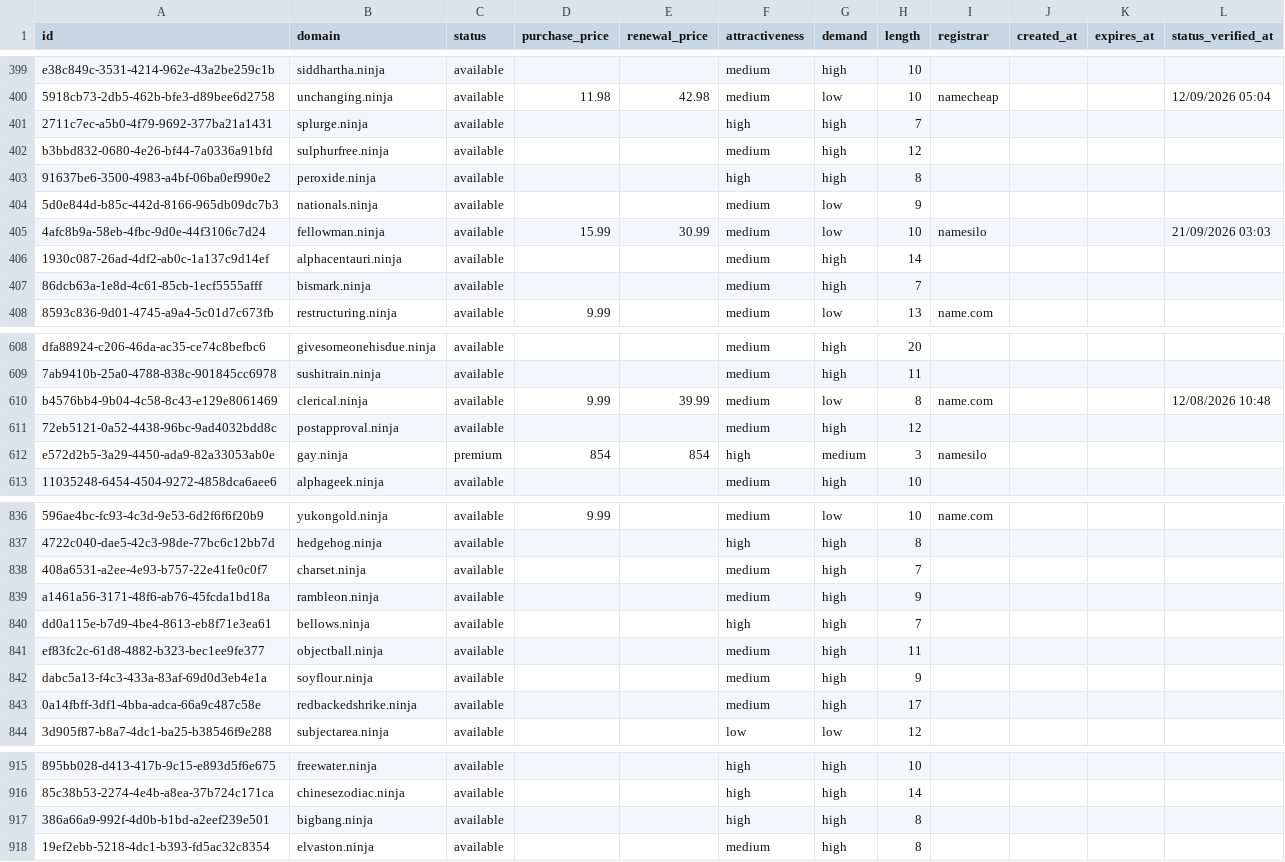
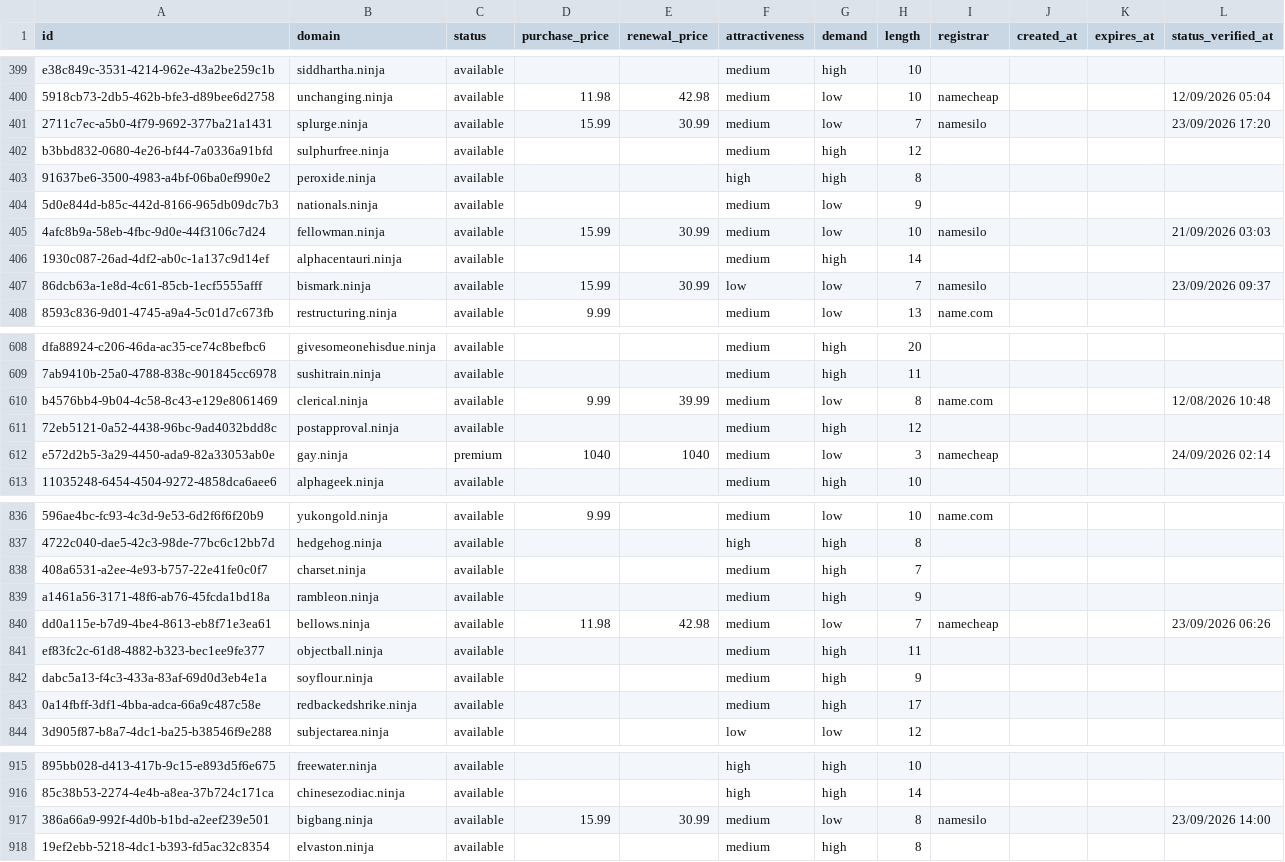
Before and after one commit to UniqueDomains/ninja-oneword-domains, a CSV file: ninja.csv, drawn as a sheet; only a part is shown, gaps mark what is left out; the diff covers the shown part only; the diff names each change by its address in the sheet, - before the commit and + after, or states it on an @@ line.

Commit message:
Domains update

```diff
--- a/ninja.csv
+++ b/ninja.csv
-D401 (purchase_price): (empty)
+D401 (purchase_price): 15.99
-E401 (renewal_price): (empty)
+E401 (renewal_price): 30.99
-F401 (attractiveness): high
+F401 (attractiveness): medium
-G401 (demand): high
+G401 (demand): low
-I401 (registrar): (empty)
+I401 (registrar): namesilo
-L401 (status_verified_at): (empty)
+L401 (status_verified_at): 23/09/2026 17:20
-D407 (purchase_price): (empty)
+D407 (purchase_price): 15.99
-E407 (renewal_price): (empty)
+E407 (renewal_price): 30.99
-F407 (attractiveness): medium
+F407 (attractiveness): low
-G407 (demand): high
+G407 (demand): low
-I407 (registrar): (empty)
+I407 (registrar): namesilo
-L407 (status_verified_at): (empty)
+L407 (status_verified_at): 23/09/2026 09:37
-D612 (purchase_price): 854
+D612 (purchase_price): 1040
-E612 (renewal_price): 854
+E612 (renewal_price): 1040
-F612 (attractiveness): high
+F612 (attractiveness): medium
-G612 (demand): medium
+G612 (demand): low
-I612 (registrar): namesilo
+I612 (registrar): namecheap
-L612 (status_verified_at): (empty)
+L612 (status_verified_at): 24/09/2026 02:14
-D840 (purchase_price): (empty)
+D840 (purchase_price): 11.98
-E840 (renewal_price): (empty)
+E840 (renewal_price): 42.98
-F840 (attractiveness): high
+F840 (attractiveness): medium
-G840 (demand): high
+G840 (demand): low
-I840 (registrar): (empty)
+I840 (registrar): namecheap
-L840 (status_verified_at): (empty)
+L840 (status_verified_at): 23/09/2026 06:26
-D917 (purchase_price): (empty)
+D917 (purchase_price): 15.99
-E917 (renewal_price): (empty)
+E917 (renewal_price): 30.99
-F917 (attractiveness): high
+F917 (attractiveness): medium
-G917 (demand): high
+G917 (demand): low
-I917 (registrar): (empty)
+I917 (registrar): namesilo
-L917 (status_verified_at): (empty)
+L917 (status_verified_at): 23/09/2026 14:00
```
Also changed, not shown: 16 edited cells elsewhere in this file, 4 other files.
